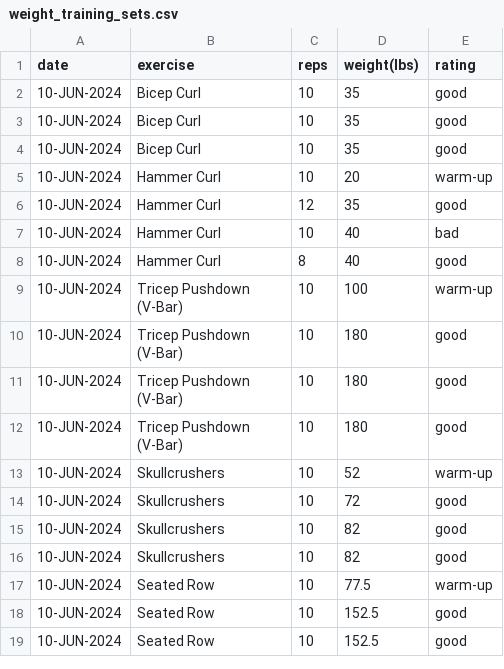
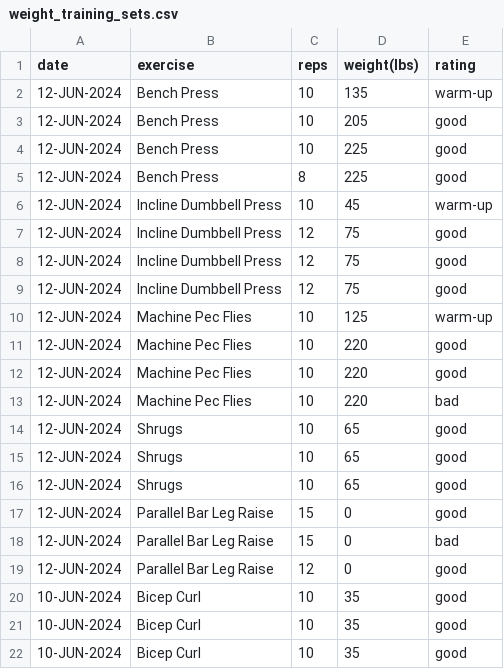
Before and after one commit to EricLeFort/ExerciseLog, a CSV file: data/weight_training_sets.csv, drawn as a sheet; only a part is shown; the shorter side is filled out with more unchanged rows; the diff names each change by its address in the sheet, - before the commit and + after, or states it on an @@ line.

```diff
--- a/data/weight_training_sets.csv
+++ b/data/weight_training_sets.csv
+row 2: 12-JUN-2024 | Bench Press | 10 | 135 | warm-up
+row 3: 12-JUN-2024 | Bench Press | 10 | 205 | good
+row 4: 12-JUN-2024 | Bench Press | 10 | 225 | good
+row 5: 12-JUN-2024 | Bench Press | 8 | 225 | good
+row 6: 12-JUN-2024 | Incline Dumbbell Press | 10 | 45 | warm-up
+row 7: 12-JUN-2024 | Incline Dumbbell Press | 12 | 75 | good
+row 8: 12-JUN-2024 | Incline Dumbbell Press | 12 | 75 | good
+row 9: 12-JUN-2024 | Incline Dumbbell Press | 12 | 75 | good
+row 10: 12-JUN-2024 | Machine Pec Flies | 10 | 125 | warm-up
+row 11: 12-JUN-2024 | Machine Pec Flies | 10 | 220 | good
+row 12: 12-JUN-2024 | Machine Pec Flies | 10 | 220 | good
+row 13: 12-JUN-2024 | Machine Pec Flies | 10 | 220 | bad
+row 14: 12-JUN-2024 | Shrugs | 10 | 65 | good
+row 15: 12-JUN-2024 | Shrugs | 10 | 65 | good
+row 16: 12-JUN-2024 | Shrugs | 10 | 65 | good
+row 17: 12-JUN-2024 | Parallel Bar Leg Raise | 15 | 0 | good
+row 18: 12-JUN-2024 | Parallel Bar Leg Raise | 15 | 0 | bad
+row 19: 12-JUN-2024 | Parallel Bar Leg Raise | 12 | 0 | good
```
Also changed, not shown: data/preds/avg_workout_durations.csv, data/weight_training_workouts.csv, 50 other files.
